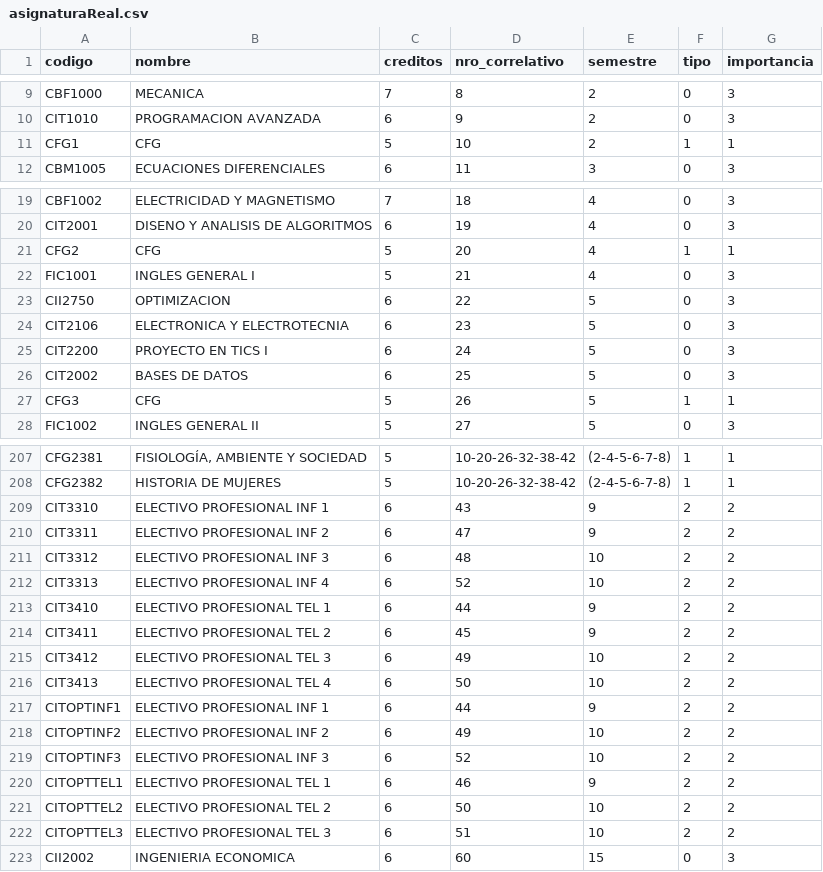
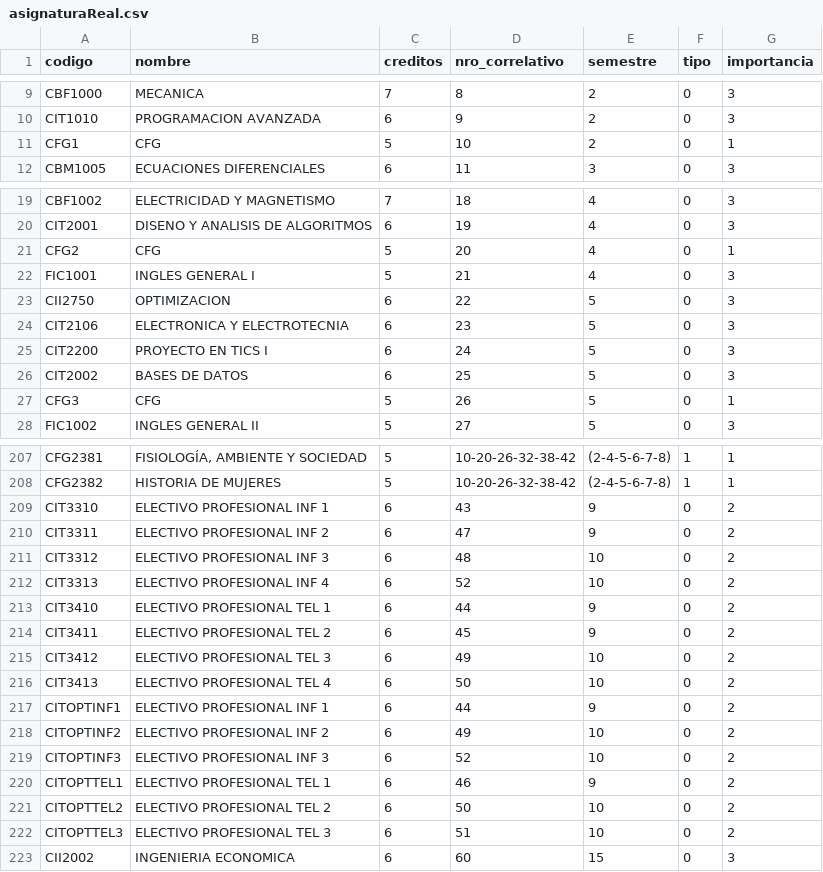
Before and after one commit to agamboar/generador_de_horarios_Practica, a CSV file: aplicacion_web/TdR/DB_data/asignaturaReal.csv, drawn as a sheet; only a part is shown, gaps mark what is left out; the diff covers the shown part only.

```diff
--- a/aplicacion_web/TdR/DB_data/asignaturaReal.csv
+++ b/aplicacion_web/TdR/DB_data/asignaturaReal.csv
@@ -10,3 +10,3 @@ CBF1000;MECANICA;7;8;2;0;3
 CIT1010;PROGRAMACION AVANZADA;6;9;2;0;3
-CFG1;CFG;5;10;2;1;1
+CFG1;CFG;5;10;2;0;1
 CBM1005;ECUACIONES DIFERENCIALES;6;11;3;0;3
@@ -20,3 +20,3 @@ CBF1002;ELECTRICIDAD Y MAGNETISMO;7;18;4;0;3
 CIT2001;DISENO Y ANALISIS DE ALGORITMOS;6;19;4;0;3
-CFG2;CFG;5;20;4;1;1
+CFG2;CFG;5;20;4;0;1
 FIC1001;INGLES GENERAL I;5;21;4;0;3
@@ -26,3 +26,3 @@ CIT2200;PROYECTO EN TICS I;6;24;5;0;3
 CIT2002;BASES DE DATOS;6;25;5;0;3
-CFG3;CFG;5;26;5;1;1
+CFG3;CFG;5;26;5;0;1
 FIC1002;INGLES GENERAL II;5;27;5;0;3
@@ -208,16 +208,16 @@ CFG2381;FISIOLOGÍA, AMBIENTE Y SOCIEDAD;5;10-20-26-32-38-42;(2-4-5-6-7-8);1;1
 CFG2382;HISTORIA DE MUJERES;5;10-20-26-32-38-42;(2-4-5-6-7-8);1;1
-CIT3310;ELECTIVO PROFESIONAL INF 1;6;43;9;2;2
-CIT3311;ELECTIVO PROFESIONAL INF 2;6;47;9;2;2
-CIT3312;ELECTIVO PROFESIONAL INF 3;6;48;10;2;2
-CIT3313;ELECTIVO PROFESIONAL INF 4;6;52;10;2;2
-CIT3410;ELECTIVO PROFESIONAL TEL 1;6;44;9;2;2
-CIT3411;ELECTIVO PROFESIONAL TEL 2;6;45;9;2;2
-CIT3412;ELECTIVO PROFESIONAL TEL 3;6;49;10;2;2
-CIT3413;ELECTIVO PROFESIONAL TEL 4;6;50;10;2;2
-CITOPTINF1;ELECTIVO PROFESIONAL INF 1;6;44;9;2;2
-CITOPTINF2;ELECTIVO PROFESIONAL INF 2;6;49;10;2;2
-CITOPTINF3;ELECTIVO PROFESIONAL INF 3;6;52;10;2;2
-CITOPTTEL1;ELECTIVO PROFESIONAL TEL 1;6;46;9;2;2
-CITOPTTEL2;ELECTIVO PROFESIONAL TEL 2;6;50;10;2;2
-CITOPTTEL3;ELECTIVO PROFESIONAL TEL 3;6;51;10;2;2
+CIT3310;ELECTIVO PROFESIONAL INF 1;6;43;9;0;2
+CIT3311;ELECTIVO PROFESIONAL INF 2;6;47;9;0;2
+CIT3312;ELECTIVO PROFESIONAL INF 3;6;48;10;0;2
+CIT3313;ELECTIVO PROFESIONAL INF 4;6;52;10;0;2
+CIT3410;ELECTIVO PROFESIONAL TEL 1;6;44;9;0;2
+CIT3411;ELECTIVO PROFESIONAL TEL 2;6;45;9;0;2
+CIT3412;ELECTIVO PROFESIONAL TEL 3;6;49;10;0;2
+CIT3413;ELECTIVO PROFESIONAL TEL 4;6;50;10;0;2
+CITOPTINF1;ELECTIVO PROFESIONAL INF 1;6;44;9;0;2
+CITOPTINF2;ELECTIVO PROFESIONAL INF 2;6;49;10;0;2
+CITOPTINF3;ELECTIVO PROFESIONAL INF 3;6;52;10;0;2
+CITOPTTEL1;ELECTIVO PROFESIONAL TEL 1;6;46;9;0;2
+CITOPTTEL2;ELECTIVO PROFESIONAL TEL 2;6;50;10;0;2
+CITOPTTEL3;ELECTIVO PROFESIONAL TEL 3;6;51;10;0;2
 CII2002;INGENIERIA ECONOMICA;6;60;15;0;3
```
Also changed, not shown: 1 edited cell elsewhere in this file, 2 other files.
